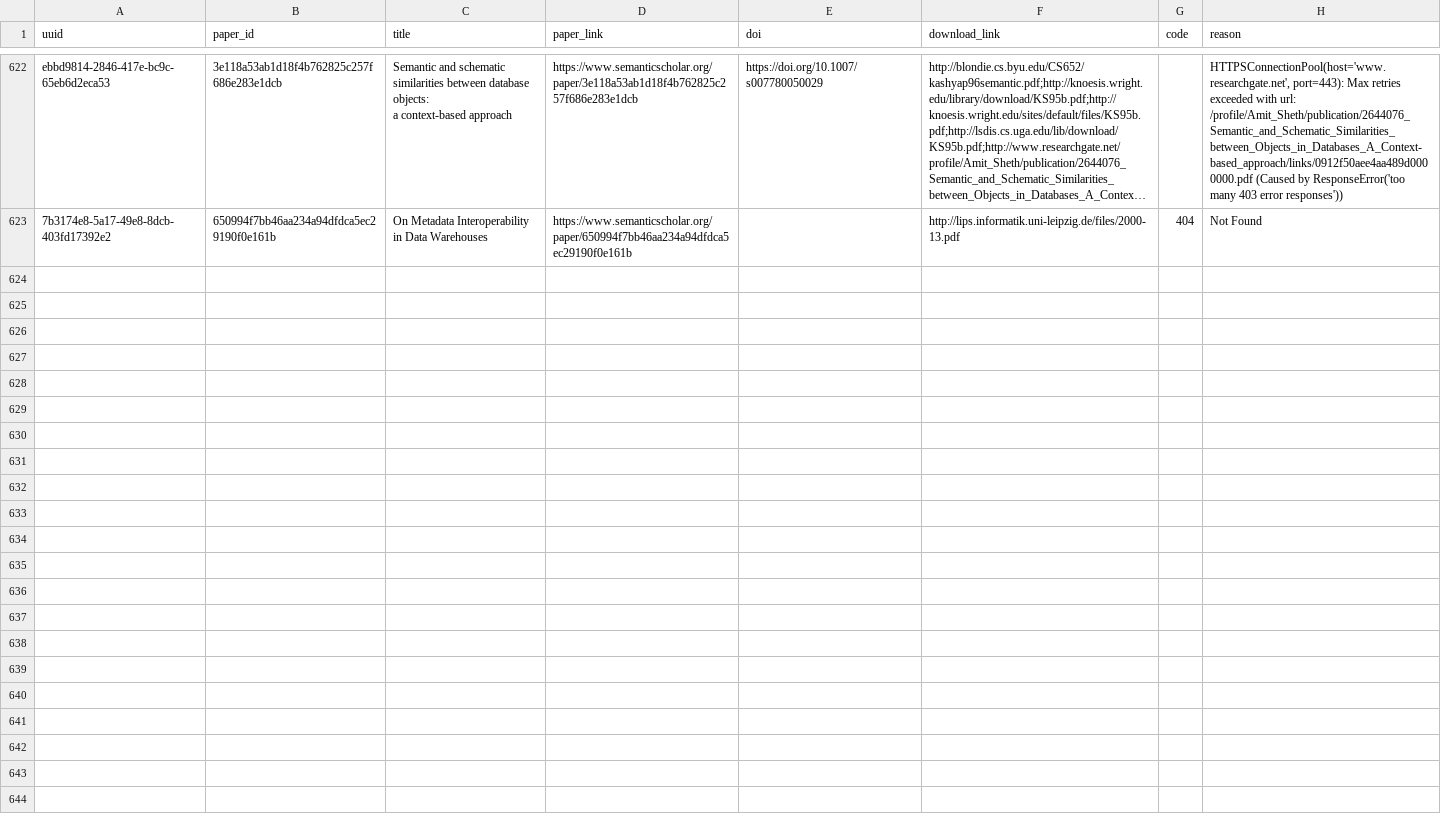
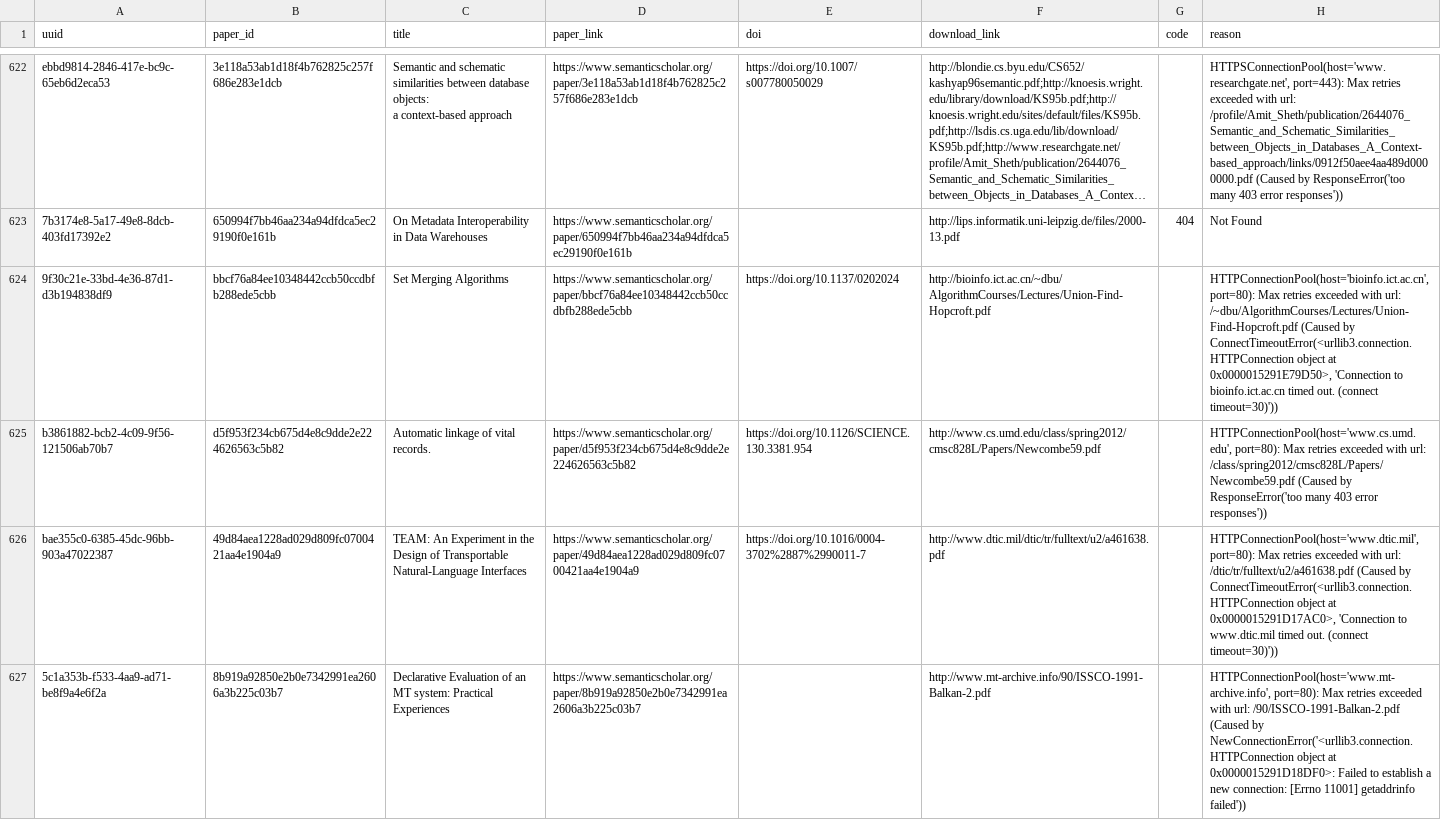
Before and after one commit to dev-SR/research-paper-downloader-pdf, a CSV file: data/info/errors.csv, drawn as a sheet; only a part is shown, gaps mark what is left out; long unchanged cells end in …; the diff names each change by its address in the sheet, - before the commit and + after, or states it on an @@ line.

```diff
--- a/data/info/errors.csv
+++ b/data/info/errors.csv
+row 624: 9f30c21e-33bd-4e36-87d1-d3b194838df9 | bbcf76a84ee10348442ccb50ccdbfb288ede5cbb | Set Merging Algorithms | https://www.semanticscholar.org/paper/bbcf76a84ee10348442ccb50ccdbfb288ede5cbb | https://doi.org/10.1137/0202024 | http://bioinfo.ict.ac.cn/~dbu/AlgorithmCourses/Lectures/Union-Find-Hopcroft.pdf |  | HTTPConnectionPool(host='bioinfo.ict.ac.cn', port=80): Max retries exceeded with url: /~dbu/AlgorithmCourses/Lectures/Union-Find-Hopcroft.pdf (Caused by ConnectTimeoutError(<urllib3.connection.HTTPConnection object at 0x0000015291E79D50>, 'Connection to bioinfo.ict.ac.cn timed out. (connect timeout=30)'))
+row 625: b3861882-bcb2-4c09-9f56-121506ab70b7 | d5f953f234cb675d4e8c9dde2e224626563c5b82 | Automatic linkage of vital records. | https://www.semanticscholar.org/paper/d5f953f234cb675d4e8c9dde2e224626563c5b82 | https://doi.org/10.1126/SCIENCE.130.3381.954 | http://www.cs.umd.edu/class/spring2012/cmsc828L/Papers/Newcombe59.pdf |  | HTTPConnectionPool(host='www.cs.umd.edu', port=80): Max retries exceeded with url: /class/spring2012/cmsc828L/Papers/Newcombe59.pdf (Caused by ResponseError('too many 403 error responses'))
+row 626: bae355c0-6385-45dc-96bb-903a47022387 | 49d84aea1228ad029d809fc0700421aa4e1904a9 | TEAM: An Experiment in the Design of Transportable Natural-Language Interfaces | https://www.semanticscholar.org/paper/49d84aea1228ad029d809fc0700421aa4e1904a9 | https://doi.org/10.1016/0004-3702%2887%2990011-7 | http://www.dtic.mil/dtic/tr/fulltext/u2/a461638.pdf |  | HTTPConnectionPool(host='www.dtic.mil', port=80): Max retries exceeded with url: /dtic/tr/fulltext/u2/a461638.pdf (Caused by ConnectTimeoutError(<urllib3.connection.HTTPConnection object at 0x0000015291D17AC0>, 'Connection to www.dtic.mil timed out. (connect timeout=30)'))
+row 627: 5c1a353b-f533-4aa9-ad71-be8f9a4e6f2a | 8b919a92850e2b0e7342991ea2606a3b225c03b7 | Declarative Evaluation of an MT system: Practical Experiences | https://www.semanticscholar.org/paper/8b919a92850e2b0e7342991ea2606a3b225c03b7 |  | http://www.mt-archive.info/90/ISSCO-1991-Balkan-2.pdf |  | HTTPConnectionPool(host='www.mt-archive.info', port=80): Max retries exceeded with url: /90/ISSCO-1991-Balkan-2.pdf (Caused by NewConnectionError('<urllib3.connection.HTTPConnection object at 0x0000015291D18DF0>: Failed to establish a new connection: [Errno 11001] getaddrinfo failed'))
```
Also changed, not shown: data/info/not_found.csv, 2 other files.
